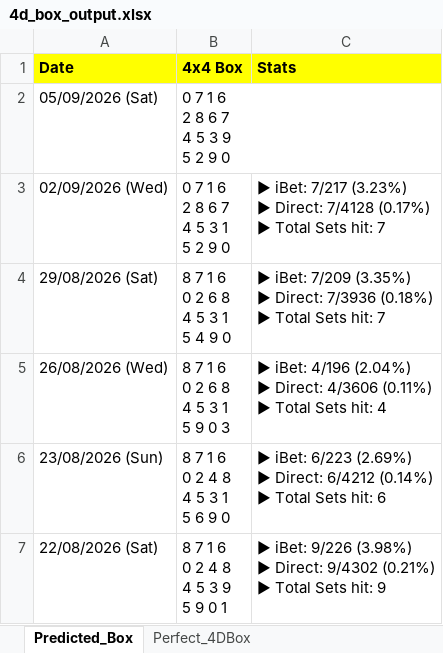
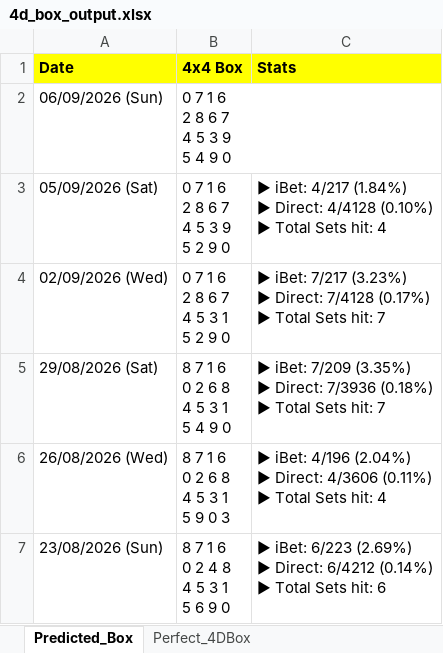
Before and after one commit to apiusage/sg-4d-json, an Excel workbook: 4d_box_output.xlsx, sheet Predicted_Box, drawn as a sheet; only a part is shown; the shorter side is filled out with more unchanged rows; values as stored, in another font and other column widths than the file's, no borders; addresses are those after the commit; ↵ is a line break in a cell; the diff names each change by its address in the sheet, - before the commit and + after, or states it on an @@ line.

```diff
--- a/4d_box_output.xlsx (sheet Predicted_Box)
+++ b/4d_box_output.xlsx (sheet Predicted_Box)
+row 2: 06/09/2026 (Sun) | 0 7 1 6 ↵ 2 8 6 7 ↵ 4 5 3 9 ↵ 5 4 9 0
-C3 (Stats): (empty)
+C3 (Stats): ▶ iBet: 4/217 (1.84%) ↵ ▶ Direct: 4/4128 (0.10%) ↵ ▶ Total Sets hit: 4
```
Also changed, not shown: sheet Perfect_4DBox, 1 other file.
